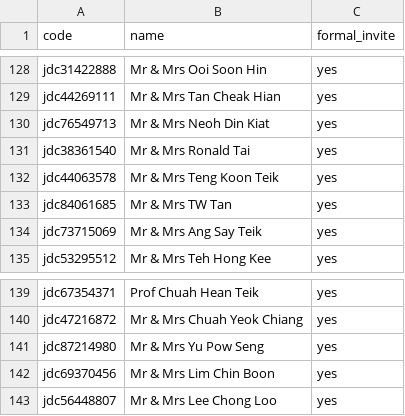
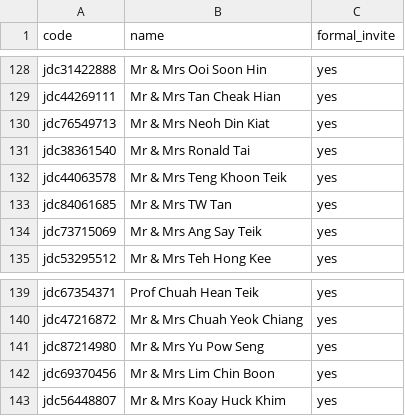
Before and after one commit to tzeliz/junandliz, a CSV file: names.csv, drawn as a sheet; only a part is shown, gaps mark what is left out.

Commit message:
add names

```diff
--- a/names.csv
+++ b/names.csv
@@ -131,3 +131,3 @@ jdc76549713,Mr & Mrs Neoh Din Kiat,yes
 jdc38361540,Mr & Mrs Ronald Tai,yes
-jdc44063578,Mr & Mrs Teng Koon Teik,yes
+jdc44063578,Mr & Mrs Teng Khoon Teik,yes
 jdc84061685,Mr & Mrs TW Tan,yes
@@ -142,2 +142,2 @@ jdc87214980,Mr & Mrs Yu Pow Seng,yes
 jdc69370456,Mr & Mrs Lim Chin Boon,yes
-jdc56448807,Mr & Mrs Lee Chong Loo,yes
+jdc56448807,Mr & Mrs Koay Huck Khim,yes
```
Also changed, not shown: full_names.csv, 2 other files.
